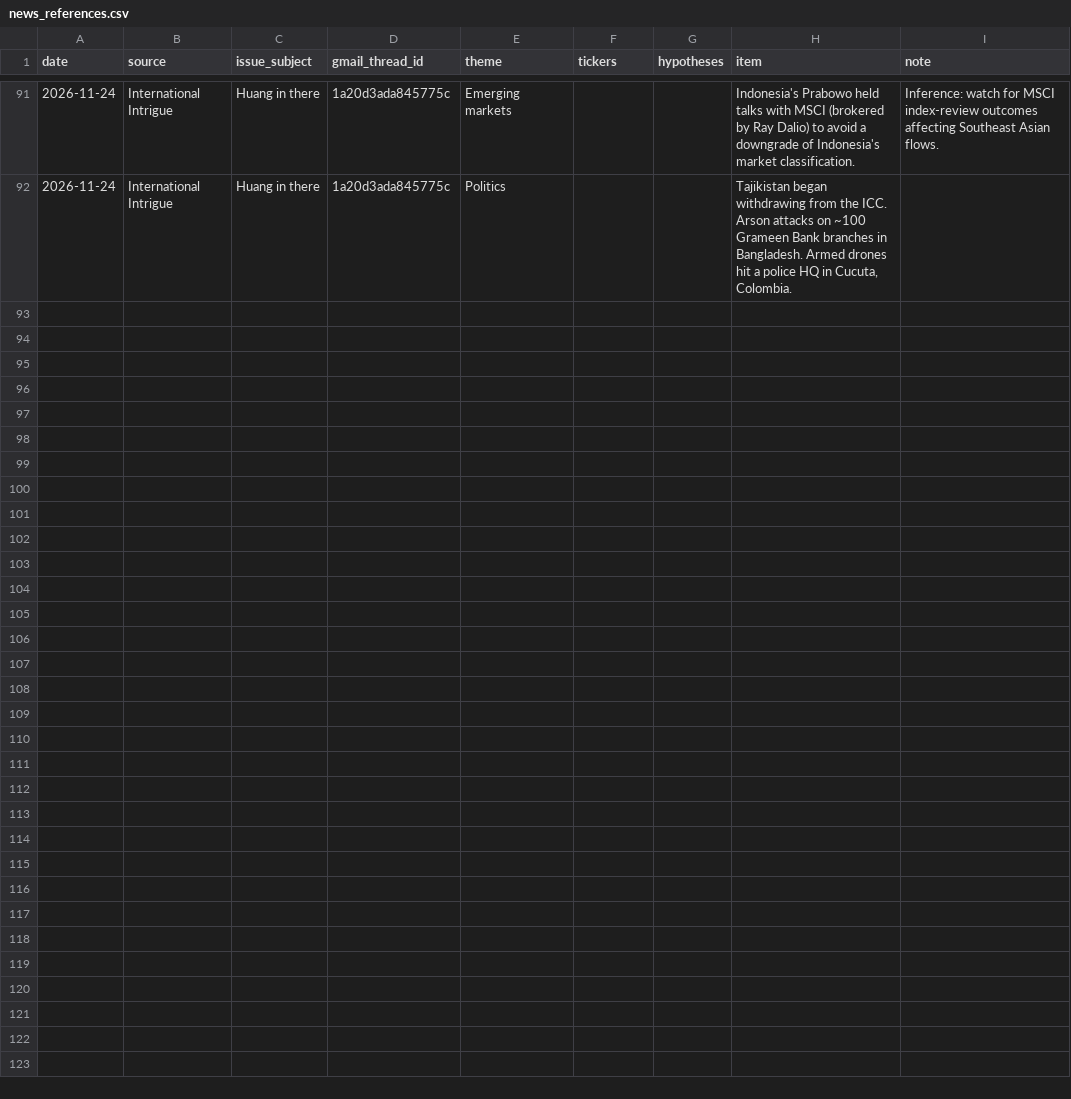
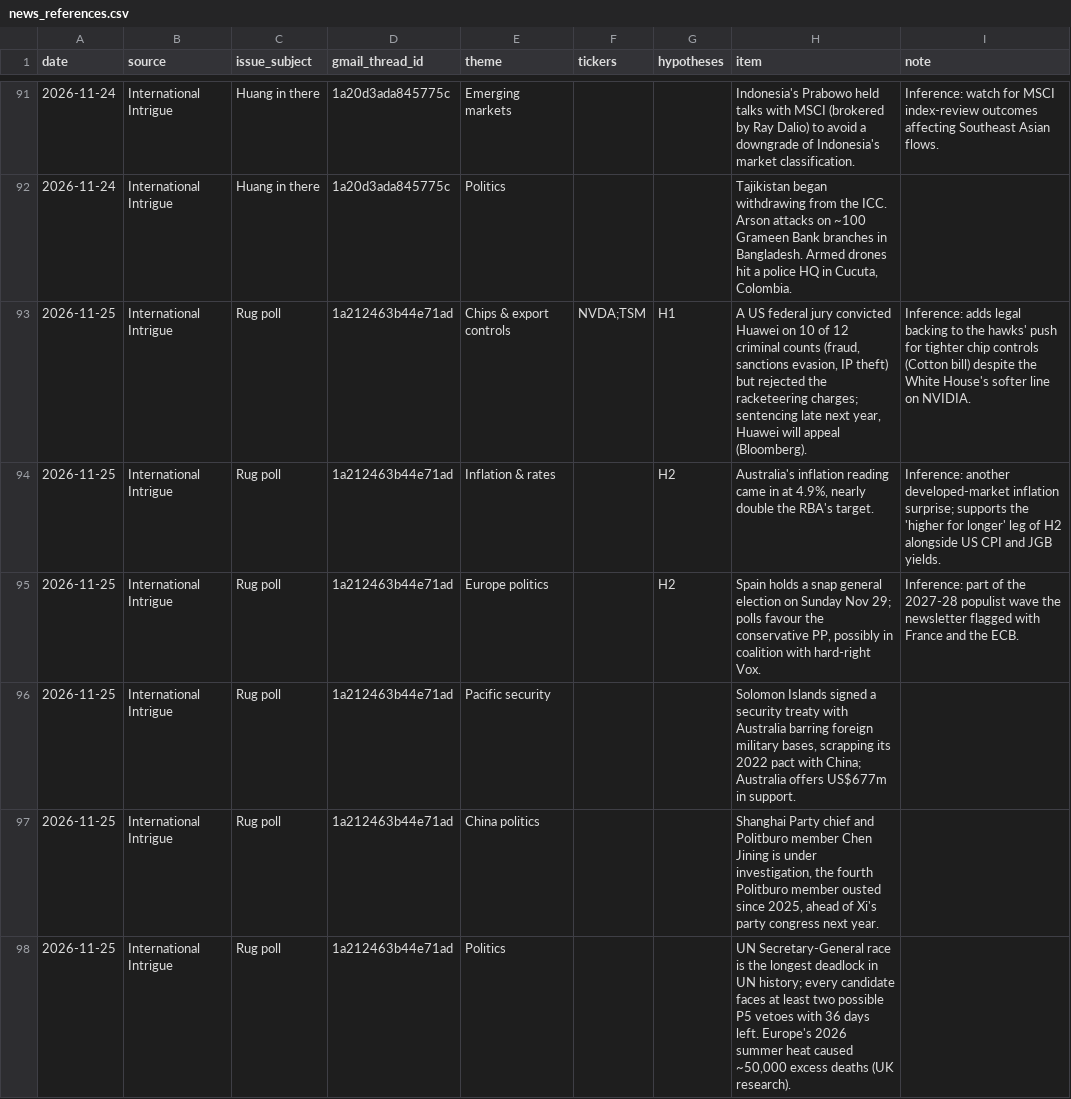
Before and after one commit to sweetbabyjaysus/wheredalootat, a CSV file: investment_tracker/data/news_references.csv, drawn as a sheet; only a part is shown, gaps mark what is left out; the diff names each change by its address in the sheet, - before the commit and + after, or states it on an @@ line.

```diff
--- a/investment_tracker/data/news_references.csv
+++ b/investment_tracker/data/news_references.csv
+row 93: 2026-11-25 | International Intrigue | Rug poll | 1a212463b44e71ad | Chips & export controls | NVDA;TSM | H1 | A US federal jury convicted Huawei on 10 of 12 criminal counts (fraud, sanctions evasion, IP theft) but rejected the racketeering charges; sentencing late next year, Huawei will appeal (Bloomberg). | Inference: adds legal backing to the hawks' push for tighter chip controls (Cotton bill) despite the White House's softer line on NVIDIA.
+row 94: 2026-11-25 | International Intrigue | Rug poll | 1a212463b44e71ad | Inflation & rates |  | H2 | Australia's inflation reading came in at 4.9%, nearly double the RBA's target. | Inference: another developed-market inflation surprise; supports the 'higher for longer' leg of H2 alongside US CPI and JGB yields.
+row 95: 2026-11-25 | International Intrigue | Rug poll | 1a212463b44e71ad | Europe politics |  | H2 | Spain holds a snap general election on Sunday Nov 29; polls favour the conservative PP, possibly in coalition with hard-right Vox. | Inference: part of the 2027-28 populist wave the newsletter flagged with France and the ECB.
+row 96: 2026-11-25 | International Intrigue | Rug poll | 1a212463b44e71ad | Pacific security |  |  | Solomon Islands signed a security treaty with Australia barring foreign military bases, scrapping its 2022 pact with China; Australia offers US$677m in support.
+row 97: 2026-11-25 | International Intrigue | Rug poll | 1a212463b44e71ad | China politics |  |  | Shanghai Party chief and Politburo member Chen Jining is under investigation, the fourth Politburo member ousted since 2025, ahead of Xi's party congress next year.
+row 98: 2026-11-25 | International Intrigue | Rug poll | 1a212463b44e71ad | Politics |  |  | UN Secretary-General race is the longest deadlock in UN history; every candidate faces at least two possible P5 vetoes with 36 days left. Europe's 2026 summer heat caused ~50,000 excess deaths (UK research).
```
Also changed, not shown: 1 other file.
